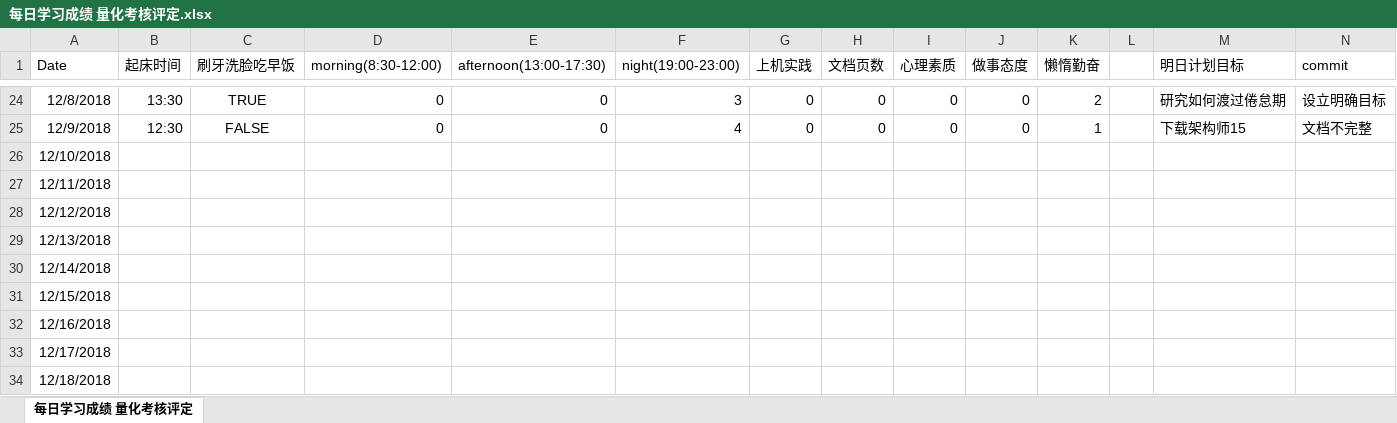
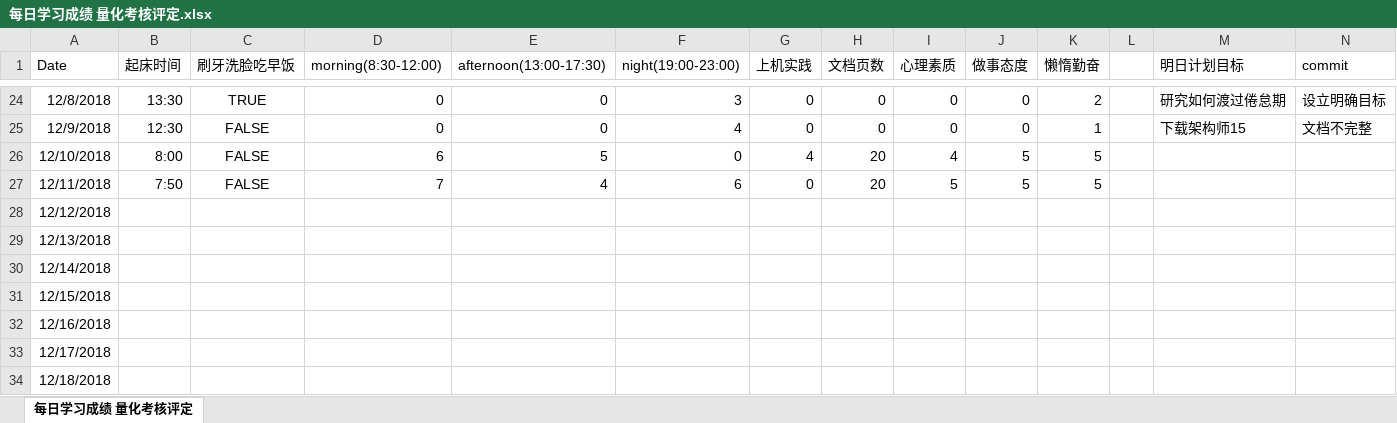
Before and after one commit to nbnbnborg/some_luckey, an Excel workbook: 做人做事奋斗成长经验/每日学习成绩 量化考核评定.xlsx, sheet 每日学习成绩 量化考核评定, drawn as a sheet; only a part is shown, gaps mark what is left out; values as stored, in another font and other column widths than the file's, no borders; the diff names each change by its address in the sheet, - before the commit and + after, or states it on an @@ line.

Commit message:
Update 每日学习成绩 量化考核评定.xlsx

```diff
--- a/做人做事奋斗成长经验/每日学习成绩 量化考核评定.xlsx (sheet 每日学习成绩 量化考核评定)
+++ b/做人做事奋斗成长经验/每日学习成绩 量化考核评定.xlsx (sheet 每日学习成绩 量化考核评定)
-B26 (起床时间): (empty)
+B26 (起床时间): 8:00
-C26:C27 (刷牙洗脸吃早饭): (empty)
+C26:C27 (刷牙洗脸吃早饭): FALSE
-D26 (morning(8:30-12:00)): (empty)
+D26 (morning(8:30-12:00)): 6
-E26 (afternoon(13:00-17:30)): (empty)
+E26 (afternoon(13:00-17:30)): 5
-F26 (night(19:00-23:00)): (empty)
+F26 (night(19:00-23:00)): 0
-G26 (上机实践): (empty)
+G26 (上机实践): 4
-H26:H27 (文档页数): (empty)
+H26:H27 (文档页数): 20
-I26 (心理素质): (empty)
+I26 (心理素质): 4
-J26:J27 (做事态度): (empty)
+J26:J27 (做事态度): 5
-K26:K27 (懒惰勤奋): (empty)
+K26:K27 (懒惰勤奋): 5
-B27 (起床时间): (empty)
+B27 (起床时间): 7:50
-D27 (morning(8:30-12:00)): (empty)
+D27 (morning(8:30-12:00)): 7
-E27 (afternoon(13:00-17:30)): (empty)
+E27 (afternoon(13:00-17:30)): 4
-F27 (night(19:00-23:00)): (empty)
+F27 (night(19:00-23:00)): 6
-G27 (上机实践): (empty)
+G27 (上机实践): 0
-I27 (心理素质): (empty)
+I27 (心理素质): 5
```
